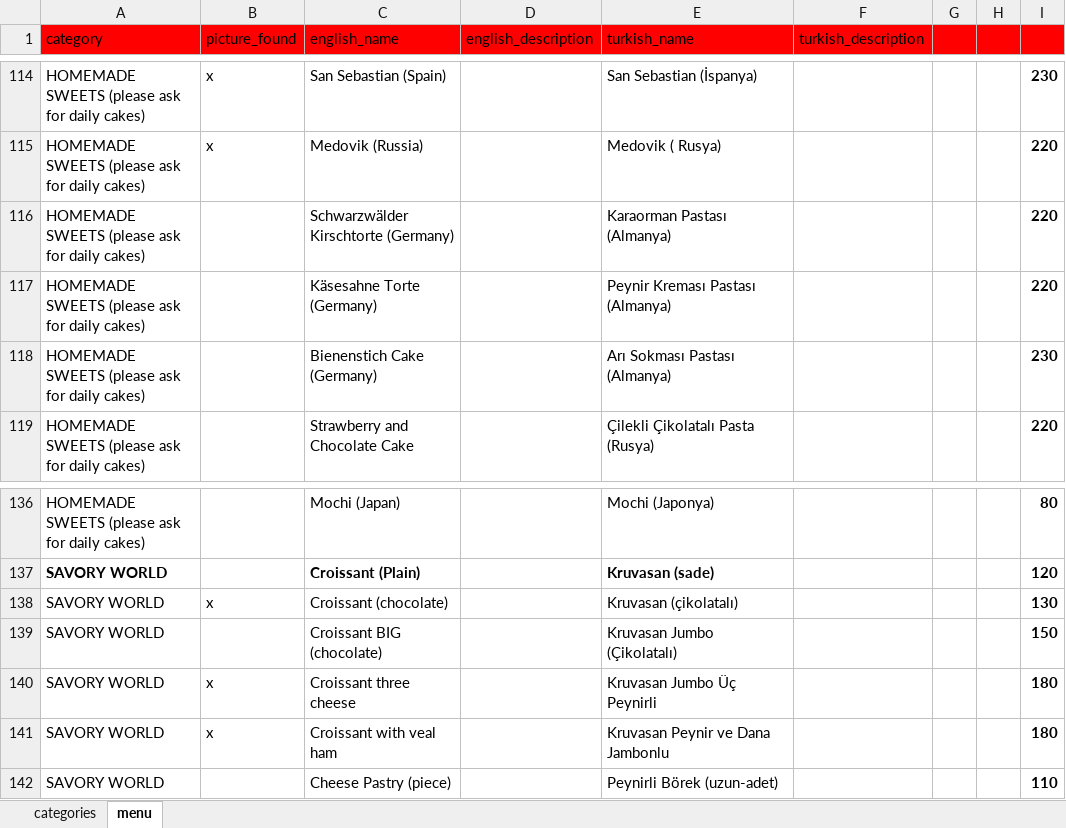
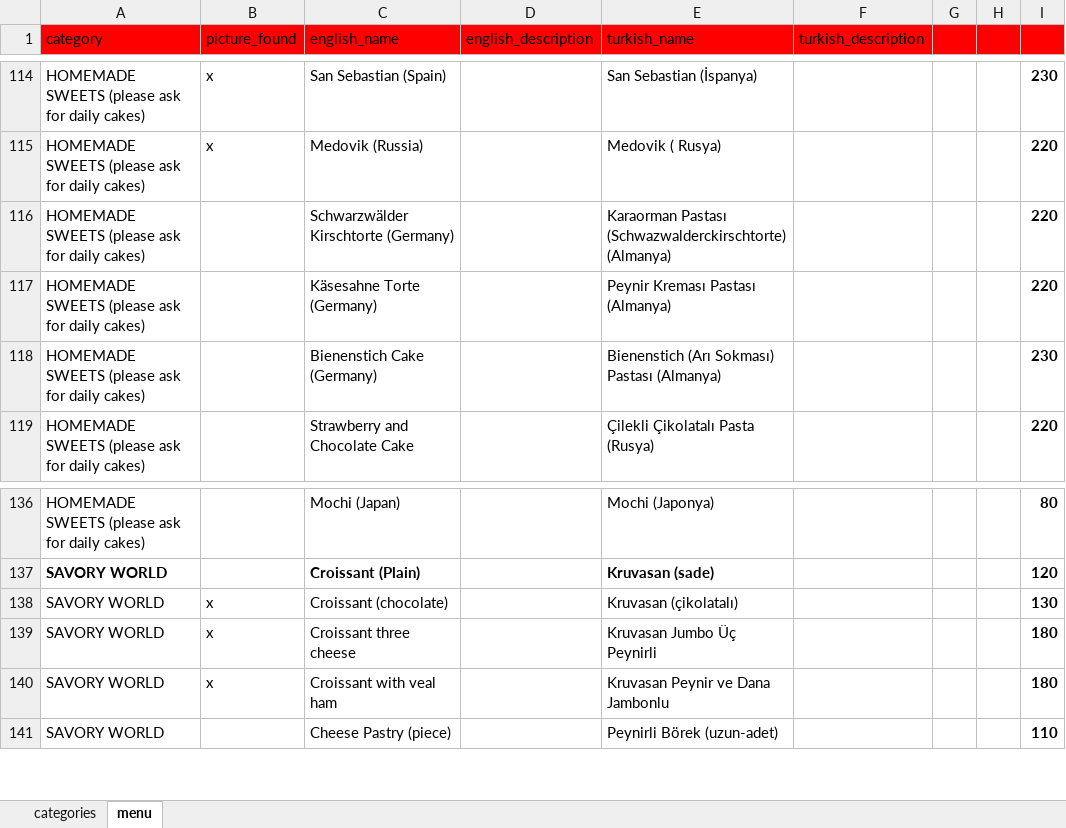
Before and after one commit to NekirTech/benefi, an Excel workbook: helper_skripts/menu_converter/google_menu.xlsx, sheet menu, drawn as a sheet; only a part is shown, gaps mark what is left out; values as stored, in another font and other column widths than the file's, no borders; charts and pictures not drawn; the diff names each change by its address in the sheet, - before the commit and + after, or states it on an @@ line.

```diff
--- a/helper_skripts/menu_converter/google_menu.xlsx (sheet menu)
+++ b/helper_skripts/menu_converter/google_menu.xlsx (sheet menu)
-E116 (turkish_name): Karaorman Pastası (Almanya)
+E116 (turkish_name): Karaorman Pastası (Schwazwalderckirschtorte) (Almanya)
-E118 (turkish_name): Arı Sokması Pastası (Almanya)
+E118 (turkish_name): Bienenstich (Arı Sokması) Pastası (Almanya)
-row 139: SAVORY WORLD |  | Croissant BIG (chocolate) |  | Kruvasan Jumbo (Çikolatalı) |  |  |  | 150
```
Also changed, not shown: 4 other files.
